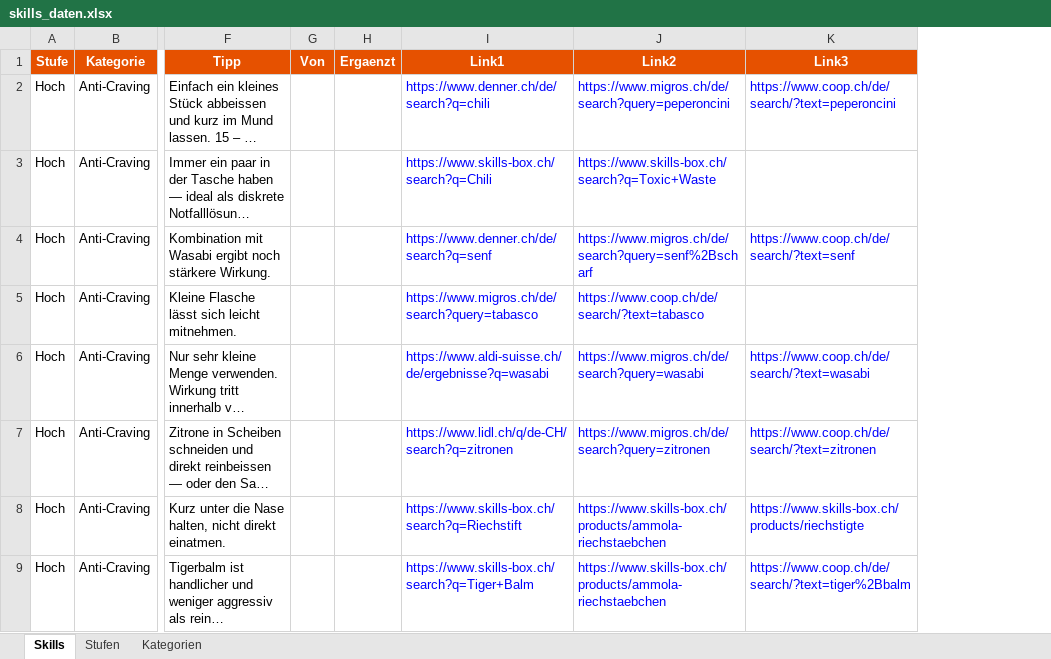
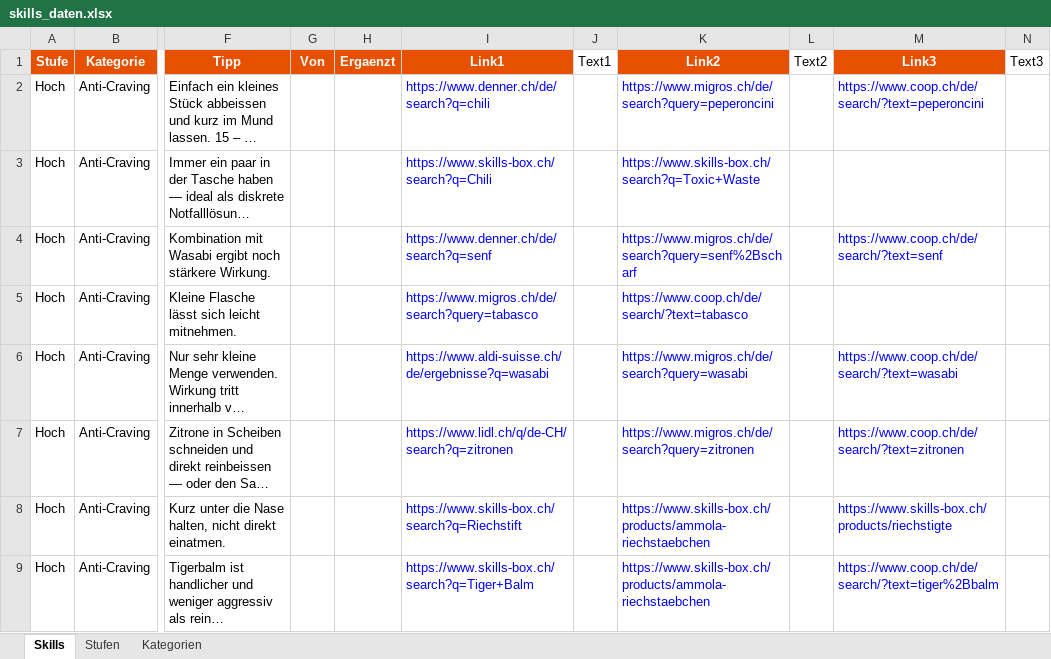
Before and after one commit to stayingclean/toolbox, an Excel workbook: skills_daten.xlsx, sheet Skills, drawn as a sheet; only a part is shown, gaps mark what is left out; long unchanged cells end in …; values as stored, in another font and other column widths than the file's, no borders; the diff names each change by its address in the sheet, - before the commit and + after, or states it on an @@ line.

```diff
--- a/skills_daten.xlsx (sheet Skills)
+++ b/skills_daten.xlsx (sheet Skills)
+column J (Text1), empty
+column L (Text2), empty
+column N (Text3), empty
```
